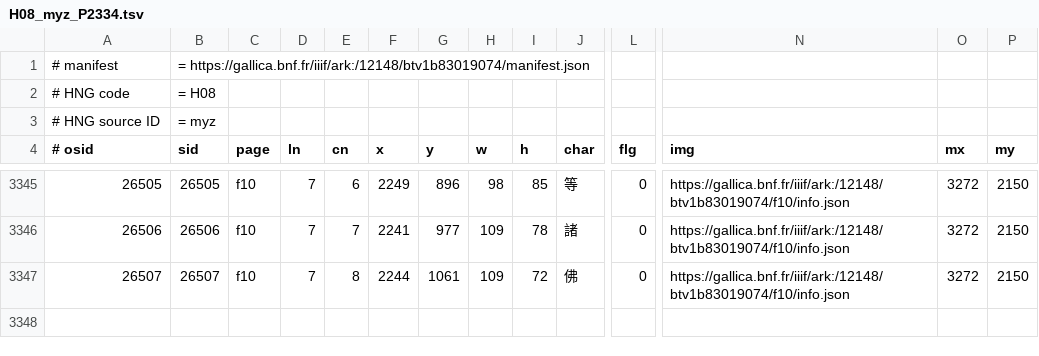
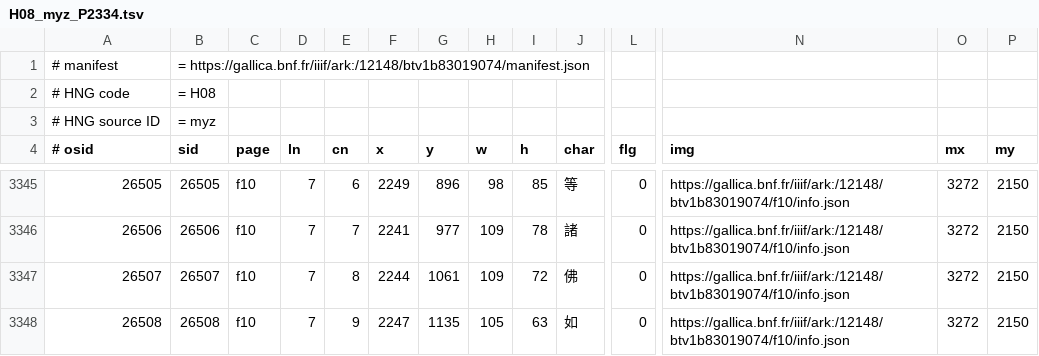
Before and after one commit to chise/hng-kiridashi-data, a TSV file: H08_myz_P2334.tsv, drawn as a sheet; only a part is shown, gaps mark what is left out; rows hold the shown columns only; the diff names each change by its address in the sheet, - before the commit and + after, or states it on an @@ line.

Commit message:
([26508] f10/7-9: (2247,1135)+105+63 (如)): add [via Kiridashi-kun]

```diff
--- a/H08_myz_P2334.tsv
+++ b/H08_myz_P2334.tsv
+row 3348: 26508 | 26508 | f10 | 7 | 9 | 2247 | 1135 | 105 | 63 | 如 | 0 | https://gallica.bnf.fr/iiif/ark:/12148/btv1b83019074/f10/info.json | 3272 | 2150
```
